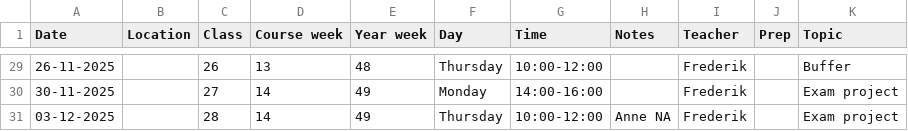
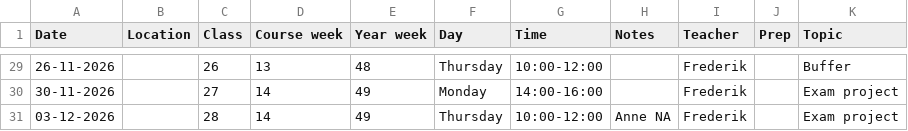
Before and after one commit to AU-BCE-EE/course-modelling-2026, a CSV file: schedule.csv, drawn as a sheet; only a part is shown, gaps mark what is left out; the diff covers the shown part only.

Commit message:
correct year in date

```diff
--- a/schedule.csv
+++ b/schedule.csv
@@ -29,3 +29,3 @@
-26-11-2025,,26,13,48,Thursday,10:00-12:00,,Frederik ,,Buffer,
-30-11-2025,,27,14,49,Monday,14:00-16:00,,Frederik ,,Exam project,
-03-12-2025,,28,14,49,Thursday,10:00-12:00,Anne NA,Frederik ,,Exam project,
+26-11-2026,,26,13,48,Thursday,10:00-12:00,,Frederik ,,Buffer,
+30-11-2026,,27,14,49,Monday,14:00-16:00,,Frederik ,,Exam project,
+03-12-2026,,28,14,49,Thursday,10:00-12:00,Anne NA,Frederik ,,Exam project,
```
Also changed, not shown: 27 edited cells elsewhere in this file.
